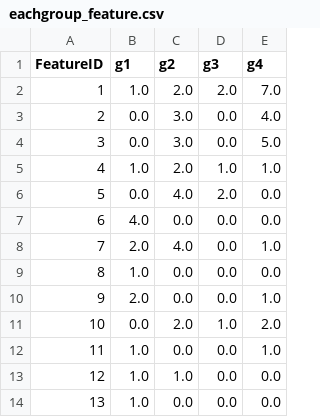
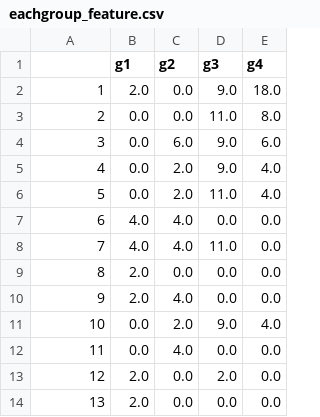
Before and after one commit to meotism/Quality_Assessment_Review, a CSV file: static/uploads/eachgroup_feature.csv, drawn as a sheet; only a part is shown; the diff covers the shown part only.

```diff
--- a/static/uploads/eachgroup_feature.csv
+++ b/static/uploads/eachgroup_feature.csv
@@ -1,14 +1,14 @@
-FeatureID,g1,g2,g3,g4
-1,1.0,2.0,2.0,7.0
-2,0.0,3.0,0.0,4.0
-3,0.0,3.0,0.0,5.0
-4,1.0,2.0,1.0,1.0
-5,0.0,4.0,2.0,0.0
-6,4.0,0.0,0.0,0.0
-7,2.0,4.0,0.0,1.0
-8,1.0,0.0,0.0,0.0
-9,2.0,0.0,0.0,1.0
-10,0.0,2.0,1.0,2.0
-11,1.0,0.0,0.0,1.0
-12,1.0,1.0,0.0,0.0
-13,1.0,0.0,0.0,0.0
+,g1,g2,g3,g4
+1,2.0,0.0,9.0,18.0
+2,0.0,0.0,11.0,8.0
+3,0.0,6.0,9.0,6.0
+4,0.0,2.0,9.0,4.0
+5,0.0,2.0,11.0,4.0
+6,4.0,4.0,0.0,0.0
+7,4.0,4.0,11.0,0.0
+8,2.0,0.0,0.0,0.0
+9,2.0,4.0,0.0,0.0
+10,0.0,2.0,9.0,4.0
+11,0.0,4.0,0.0,0.0
+12,2.0,0.0,2.0,0.0
+13,2.0,0.0,0.0,0.0
```
Also changed, not shown: 26 edited cells elsewhere in this file, static/uploads/cluster_matrix.csv, static/uploads/result.csv, 5 other files.
